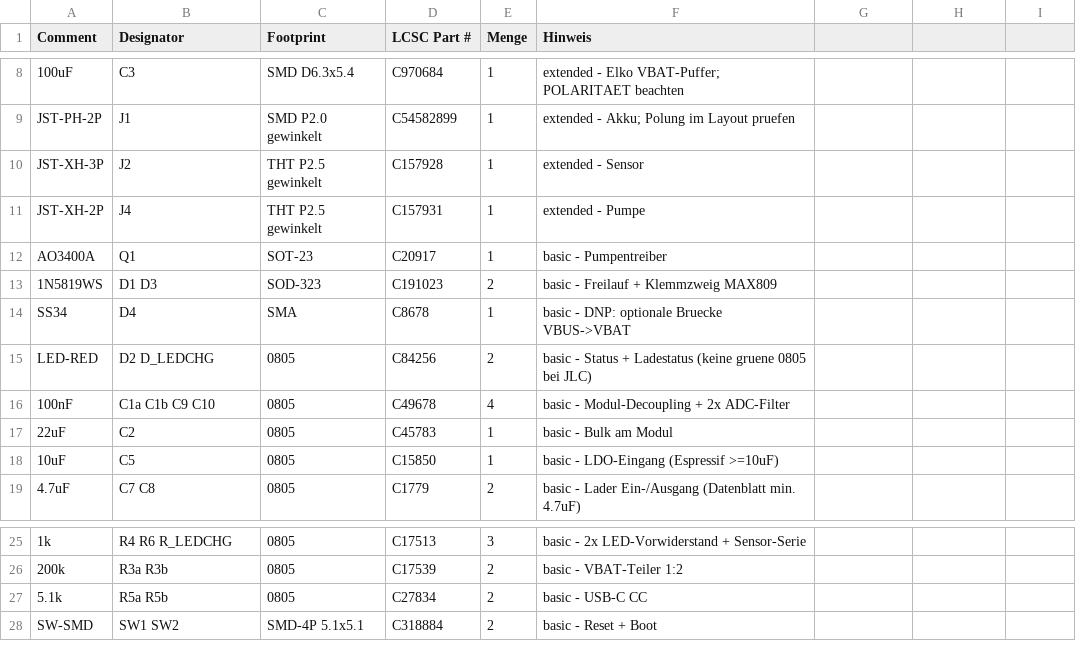
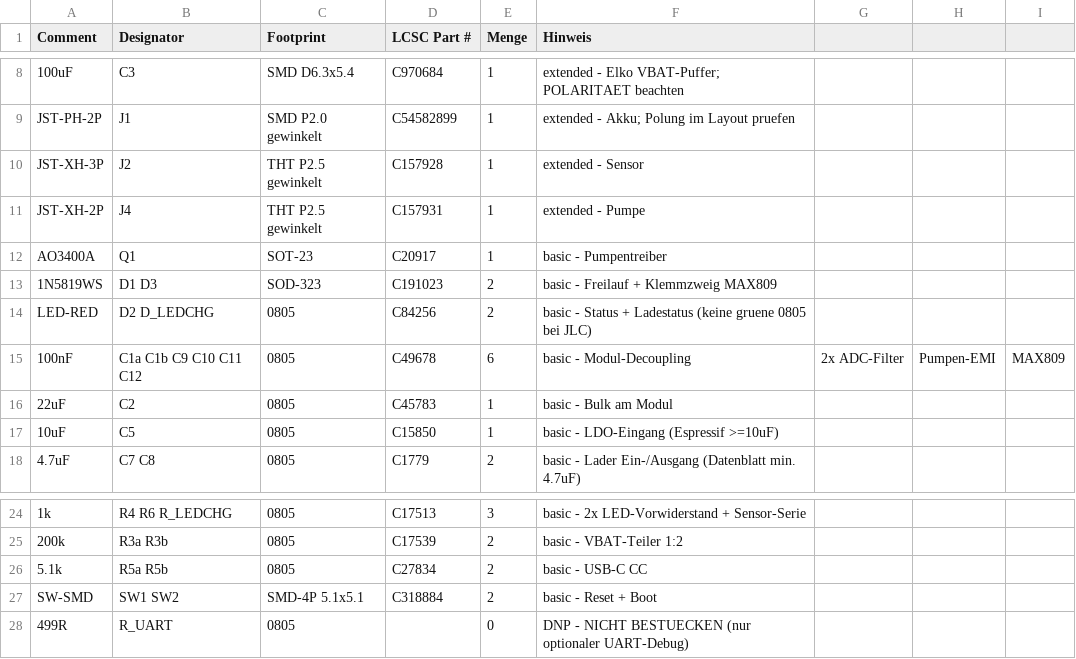
Before and after one commit to HermieTheTermi/cannabis-autopot, a CSV file: hardware/pcba_bom_jlc.csv, drawn as a sheet; only a part is shown, gaps mark what is left out.

```diff
--- a/hardware/pcba_bom_jlc.csv
+++ b/hardware/pcba_bom_jlc.csv
@@ -13,5 +13,4 @@ AO3400A,Q1,SOT-23,C20917,1,basic - Pumpentreiber
 1N5819WS,D1 D3,SOD-323,C191023,2,basic - Freilauf + Klemmzweig MAX809
-SS34,D4,SMA,C8678,1,basic - DNP: optionale Bruecke VBUS->VBAT
 LED-RED,D2 D_LEDCHG,0805,C84256,2,basic - Status + Ladestatus (keine gruene 0805 bei JLC)
-100nF,C1a C1b C9 C10,0805,C49678,4,basic - Modul-Decoupling + 2x ADC-Filter
+100nF,C1a C1b C9 C10 C11 C12,0805,C49678,6,basic - Modul-Decoupling, 2x ADC-Filter, Pumpen-EMI, MAX809
 22uF,C2,0805,C45783,1,basic - Bulk am Modul
@@ -28 +27,2 @@ LED-RED,D2 D_LEDCHG,0805,C84256,2,basic - Status + Ladestatus (keine gruene 0805
 SW-SMD,SW1 SW2,SMD-4P 5.1x5.1,C318884,2,basic - Reset + Boot
+499R,R_UART,0805,,0,DNP - NICHT BESTUECKEN (nur optionaler UART-Debug)
```
Also changed, not shown: hardware/schaltplan_v1_netzliste.csv, 14 other files.
